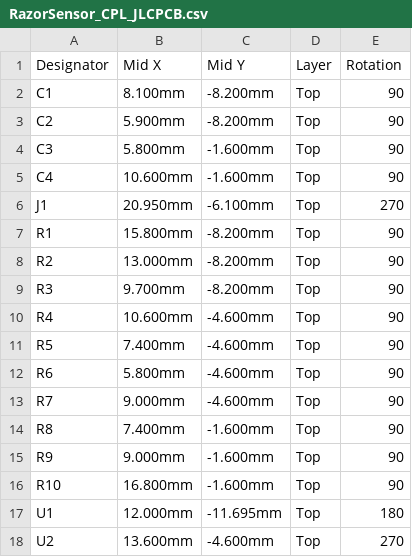
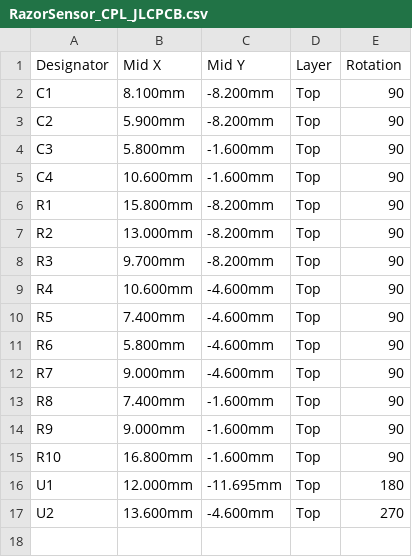
Before and after one commit to stefanodemartini/RazorGauge, a CSV file: scheda_sensore/produzione/RazorSensor_CPL_JLCPCB.csv, drawn as a sheet; the diff names each change by its address in the sheet, - before the commit and + after, or states it on an @@ line.

```diff
--- a/scheda_sensore/produzione/RazorSensor_CPL_JLCPCB.csv
+++ b/scheda_sensore/produzione/RazorSensor_CPL_JLCPCB.csv
-row 6: J1 | 20.950mm | -6.100mm | Top | 270
```
Also changed, not shown: scheda_sensore/RazorSensor_BOM.csv, scheda_sensore/produzione/RazorSensor_BOM_JLCPCB.csv, 39 other files.
